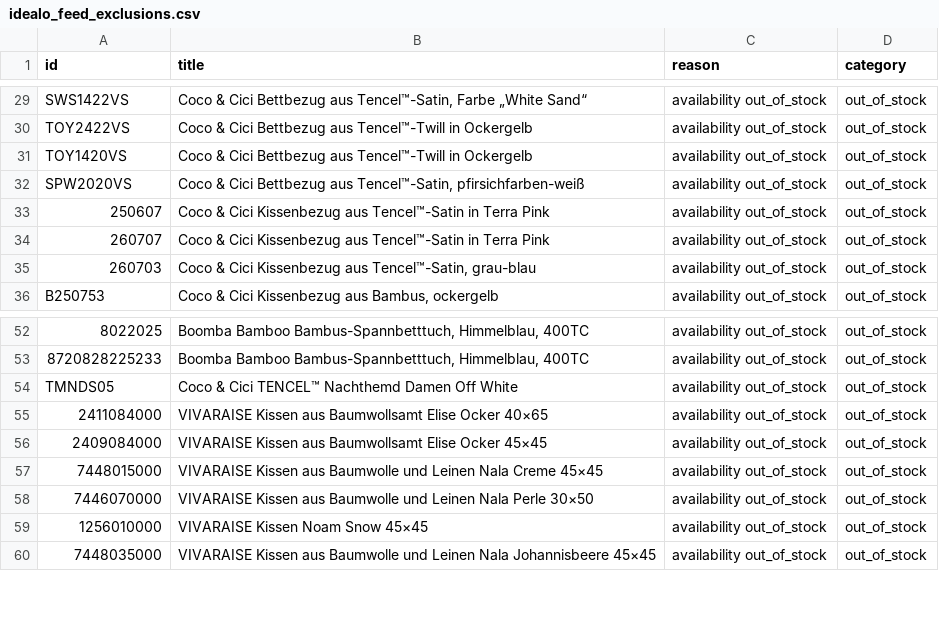
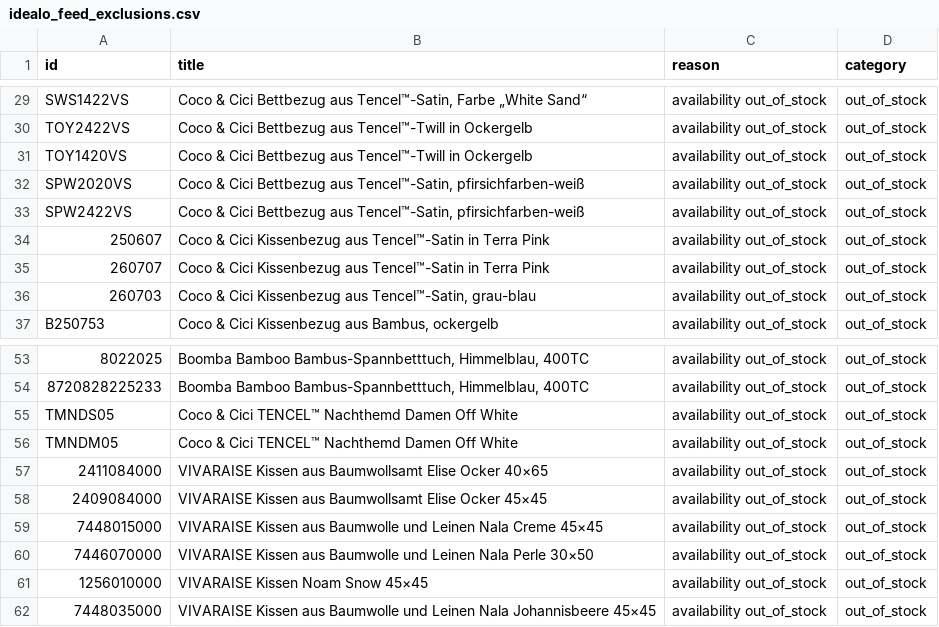
Before and after one commit to dstark-maison/mdc-merchant-feed-sync, a CSV file: data/idealo_feed_exclusions.csv, drawn as a sheet; only a part is shown, gaps mark what is left out; the diff names each change by its address in the sheet, - before the commit and + after, or states it on an @@ line.

```diff
--- a/data/idealo_feed_exclusions.csv
+++ b/data/idealo_feed_exclusions.csv
+row 33: SPW2422VS | Coco & Cici Bettbezug aus Tencel™-Satin, pfirsichfarben-weiß | availability out_of_stock | out_of_stock
+row 56: TMNDM05 | Coco & Cici TENCEL™ Nachthemd Damen Off White | availability out_of_stock | out_of_stock
```
Also changed, not shown: data/idealo_feed.csv, 1 other file.
